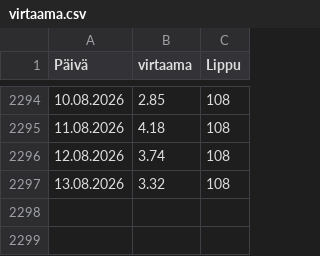
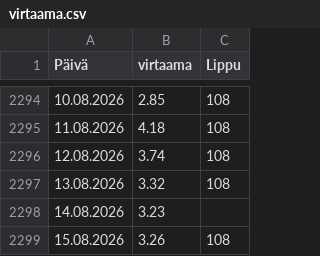
Before and after one commit to AapeliNevala/pikkukoski_water_quality_prediction, a CSV file: data/virtaama.csv, drawn as a sheet; only a part is shown, gaps mark what is left out.

```diff
--- a/data/virtaama.csv
+++ b/data/virtaama.csv
@@ -2297 +2297,3 @@ Päivä;virtaama;Lippu
 13.08.2026;3.32;108
+14.08.2026;3.23;
+15.08.2026;3.26;108
```
Also changed, not shown: data/sademaarat.csv, output/predictions.csv, 1 other file.
